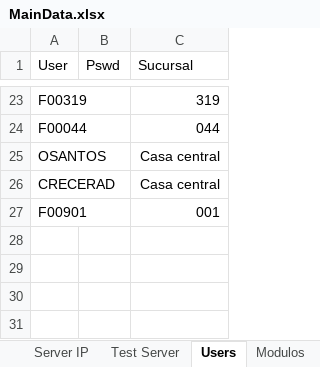
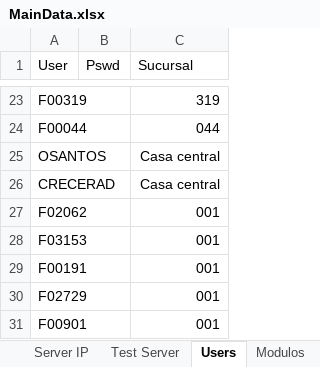
Before and after one commit to BCrediRepo/Crecer, an Excel workbook: Test Data/MainData.xlsx, sheet Users, drawn as a sheet; only a part is shown, gaps mark what is left out; values as stored, in another font and other column widths than the file's, no borders; the diff names each change by its address in the sheet, - before the commit and + after, or states it on an @@ line.

```diff
--- a/Test Data/MainData.xlsx (sheet Users)
+++ b/Test Data/MainData.xlsx (sheet Users)
+row 27: F02062 |  | 001
+row 28: F03153 |  | 001
+row 29: F00191 |  | 001
+row 30: F02729 |  | 001
```
Also changed, not shown: 1 other file.
